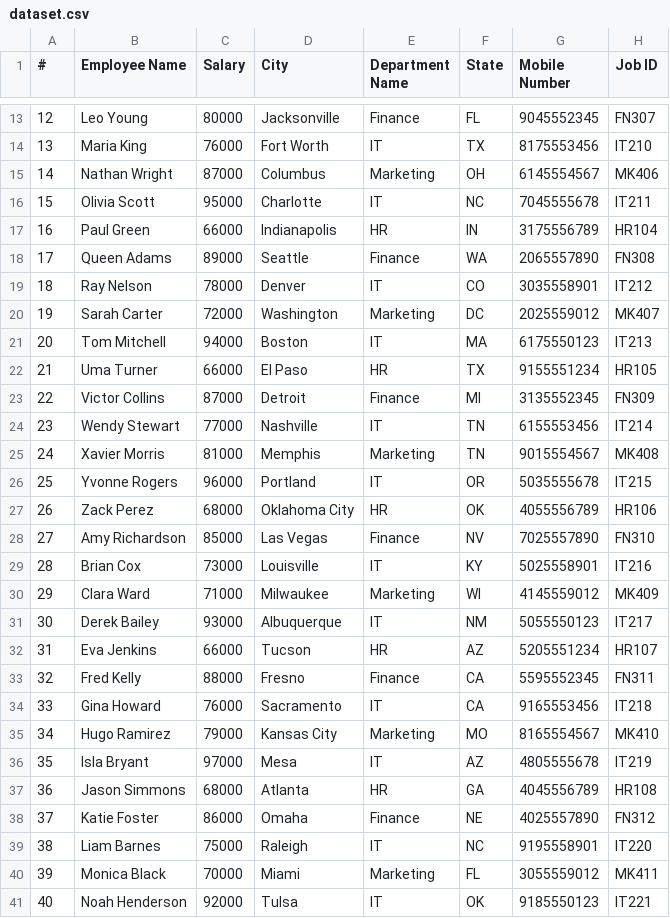
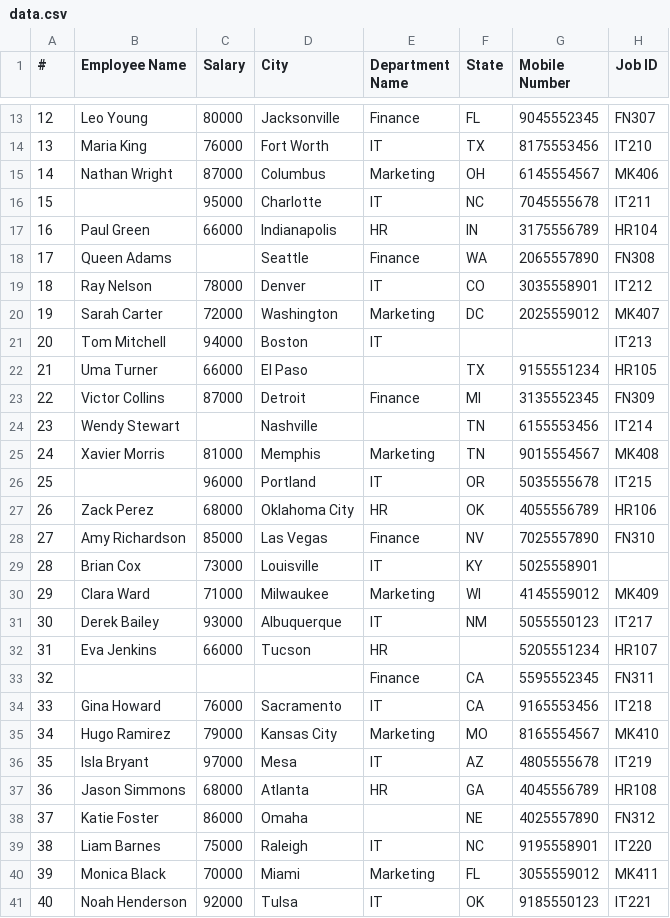
Before and after one commit to Pankaj-Str/Complete-Python-Mastery, a CSV file: 00 Examples/lecture09/data.csv (was 00 Examples/lecture09/dataset.csv), drawn as a sheet; only a part is shown, gaps mark what is left out.

```diff
--- a/00 Examples/lecture09/dataset.csv
+++ b/00 Examples/lecture09/data.csv
@@ -15,20 +15,20 @@
 14,Nathan Wright,87000,Columbus,Marketing,OH,6145554567,MK406
-15,Olivia Scott,95000,Charlotte,IT,NC,7045555678,IT211
+15,,95000,Charlotte,IT,NC,7045555678,IT211
 16,Paul Green,66000,Indianapolis,HR,IN,3175556789,HR104
-17,Queen Adams,89000,Seattle,Finance,WA,2065557890,FN308
+17,Queen Adams,,Seattle,Finance,WA,2065557890,FN308
 18,Ray Nelson,78000,Denver,IT,CO,3035558901,IT212
 19,Sarah Carter,72000,Washington,Marketing,DC,2025559012,MK407
-20,Tom Mitchell,94000,Boston,IT,MA,6175550123,IT213
-21,Uma Turner,66000,El Paso,HR,TX,9155551234,HR105
+20,Tom Mitchell,94000,Boston,IT,,,IT213
+21,Uma Turner,66000,El Paso,,TX,9155551234,HR105
 22,Victor Collins,87000,Detroit,Finance,MI,3135552345,FN309
-23,Wendy Stewart,77000,Nashville,IT,TN,6155553456,IT214
+23,Wendy Stewart,,Nashville,,TN,6155553456,IT214
 24,Xavier Morris,81000,Memphis,Marketing,TN,9015554567,MK408
-25,Yvonne Rogers,96000,Portland,IT,OR,5035555678,IT215
+25,,96000,Portland,IT,OR,5035555678,IT215
 26,Zack Perez,68000,Oklahoma City,HR,OK,4055556789,HR106
 27,Amy Richardson,85000,Las Vegas,Finance,NV,7025557890,FN310
-28,Brian Cox,73000,Louisville,IT,KY,5025558901,IT216
+28,Brian Cox,73000,Louisville,IT,KY,5025558901,
 29,Clara Ward,71000,Milwaukee,Marketing,WI,4145559012,MK409
 30,Derek Bailey,93000,Albuquerque,IT,NM,5055550123,IT217
-31,Eva Jenkins,66000,Tucson,HR,AZ,5205551234,HR107
-32,Fred Kelly,88000,Fresno,Finance,CA,5595552345,FN311
+31,Eva Jenkins,66000,Tucson,HR,,5205551234,HR107
+32,,,,Finance,CA,5595552345,FN311
 33,Gina Howard,76000,Sacramento,IT,CA,9165553456,IT218
@@ -37,3 +37,3 @@
 36,Jason Simmons,68000,Atlanta,HR,GA,4045556789,HR108
-37,Katie Foster,86000,Omaha,Finance,NE,4025557890,FN312
+37,Katie Foster,86000,Omaha,,NE,4025557890,FN312
 38,Liam Barnes,75000,Raleigh,IT,NC,9195558901,IT220
```
Also changed, not shown: 2 other files.
